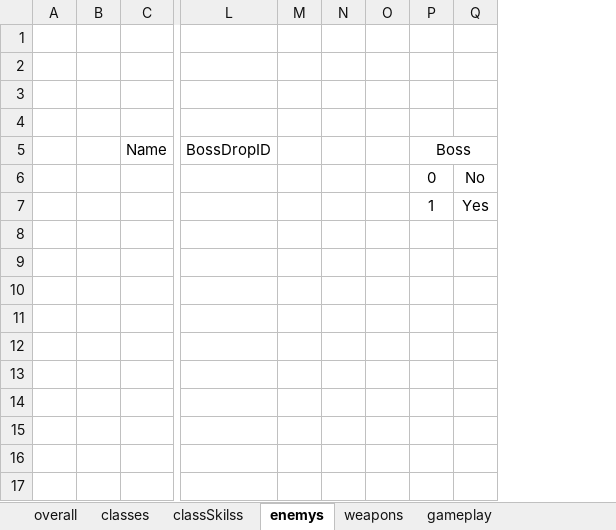
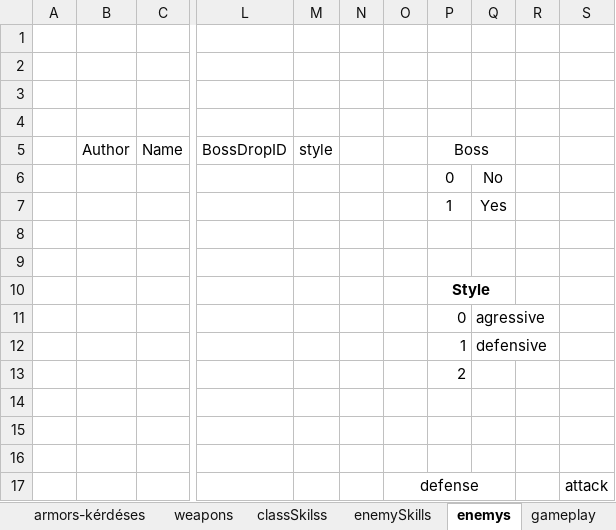
Before and after one commit to lab-elte2024/rpg, an Excel workbook: projektnaplo.xlsx, sheet enemys, drawn as a sheet; only a part is shown, gaps mark what is left out; values as stored, in another font and other column widths than the file's, no borders; removed rows and columns are numbered as before the commit, all else as after; rows hold the shown columns only; the diff names each change by its address in the sheet, - before the commit and + after, or states it on an @@ line.

```diff
--- a/projektnaplo.xlsx (sheet enemys)
+++ b/projektnaplo.xlsx (sheet enemys)
+sheet tab: armors-kérdéses
+sheet tab: enemySkills
@@ sheet tab order changed: armors-kérdéses | weapons | classSkilss | enemySkills | enemys | gameplay @@
-column B, empty
+column B, row 5: Author
-column M, empty
+column M, row 5: style
-column O, empty
+column O, empty
+column R, empty
+column S, empty
+row 8: (empty)
+row 9: (empty)
+row 10:  |  |  |  |  |  |  | Style
+row 11:  |  |  |  |  |  |  | 0 | agressive
+row 12:  |  |  |  |  |  |  | 1 | defensive
+row 13:  |  |  |  |  |  |  | 2
+row 14: (empty)
+row 15: (empty)
+row 16: (empty)
+row 17:  |  |  |  |  |  | defense |  |  |  | attack
```
Also changed, not shown: sheet weapons, sheet classes, sheet classSkilss, sheet gameplay, 1 other file.
